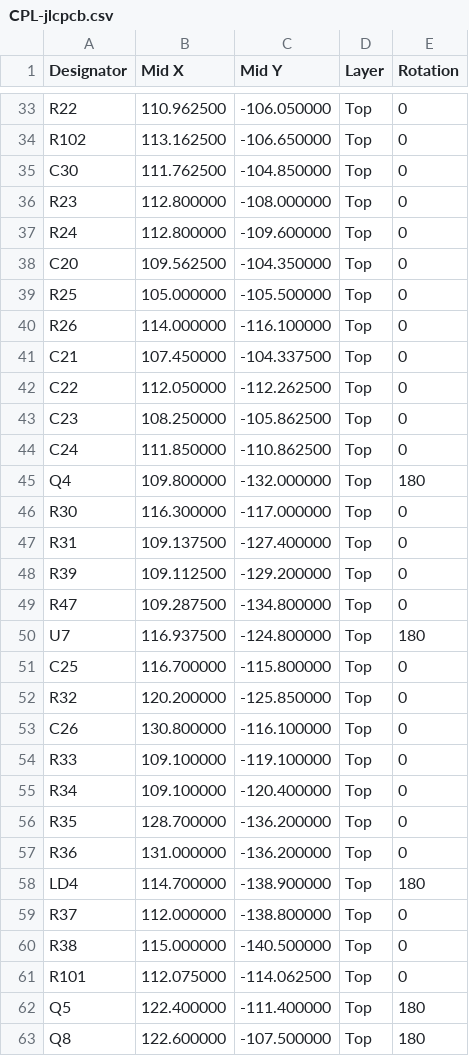
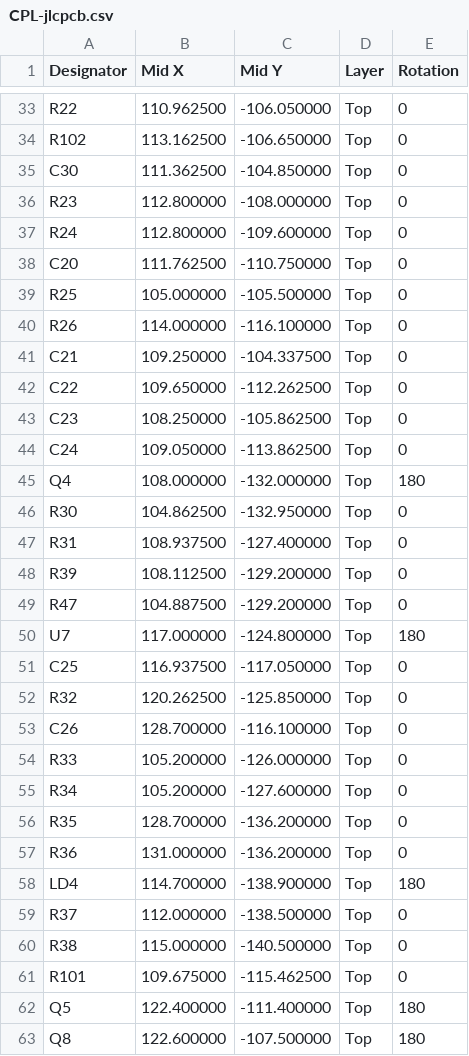
Before and after one commit to HenrySchwerdt/OpenPatch, a CSV file: electronics/bench/fab/jlcpcb/controller/CPL-jlcpcb.csv, drawn as a sheet; only a part is shown, gaps mark what is left out; the diff covers the shown part only.

```diff
--- a/electronics/bench/fab/jlcpcb/controller/CPL-jlcpcb.csv
+++ b/electronics/bench/fab/jlcpcb/controller/CPL-jlcpcb.csv
@@ -34,23 +34,23 @@ R22,110.962500,-106.050000,Top,0
 R102,113.162500,-106.650000,Top,0
-C30,111.762500,-104.850000,Top,0
+C30,111.362500,-104.850000,Top,0
 R23,112.800000,-108.000000,Top,0
 R24,112.800000,-109.600000,Top,0
-C20,109.562500,-104.350000,Top,0
+C20,111.762500,-110.750000,Top,0
 R25,105.000000,-105.500000,Top,0
 R26,114.000000,-116.100000,Top,0
-C21,107.450000,-104.337500,Top,0
-C22,112.050000,-112.262500,Top,0
+C21,109.250000,-104.337500,Top,0
+C22,109.650000,-112.262500,Top,0
 C23,108.250000,-105.862500,Top,0
-C24,111.850000,-110.862500,Top,0
-Q4,109.800000,-132.000000,Top,180
-R30,116.300000,-117.000000,Top,0
-R31,109.137500,-127.400000,Top,0
-R39,109.112500,-129.200000,Top,0
-R47,109.287500,-134.800000,Top,0
-U7,116.937500,-124.800000,Top,180
-C25,116.700000,-115.800000,Top,0
-R32,120.200000,-125.850000,Top,0
-C26,130.800000,-116.100000,Top,0
-R33,109.100000,-119.100000,Top,0
-R34,109.100000,-120.400000,Top,0
+C24,109.050000,-113.862500,Top,0
+Q4,108.000000,-132.000000,Top,180
+R30,104.862500,-132.950000,Top,0
+R31,108.937500,-127.400000,Top,0
+R39,108.112500,-129.200000,Top,0
+R47,104.887500,-129.200000,Top,0
+U7,117.000000,-124.800000,Top,180
+C25,116.937500,-117.050000,Top,0
+R32,120.262500,-125.850000,Top,0
+C26,128.700000,-116.100000,Top,0
+R33,105.200000,-126.000000,Top,0
+R34,105.200000,-127.600000,Top,0
 R35,128.700000,-136.200000,Top,0
@@ -58,5 +58,5 @@ R36,131.000000,-136.200000,Top,0
 LD4,114.700000,-138.900000,Top,180
-R37,112.000000,-138.800000,Top,0
+R37,112.000000,-138.500000,Top,0
 R38,115.000000,-140.500000,Top,0
-R101,112.075000,-114.062500,Top,0
+R101,109.675000,-115.462500,Top,0
 Q5,122.400000,-111.400000,Top,180
```
Also changed, not shown: 16 edited cells elsewhere in this file, electronics/bench/fab/jlcpcb/controller/NOT-ASSEMBLED.csv, 13 other files.
